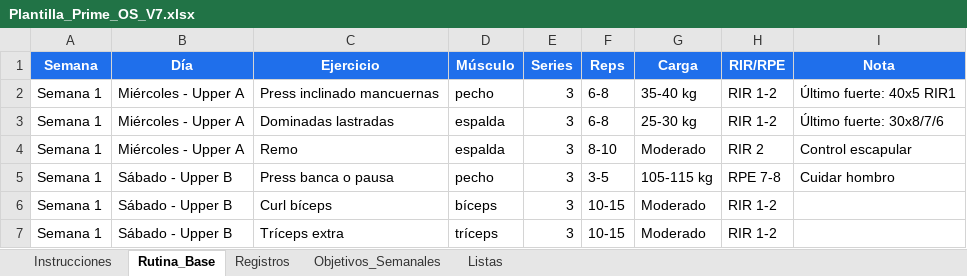
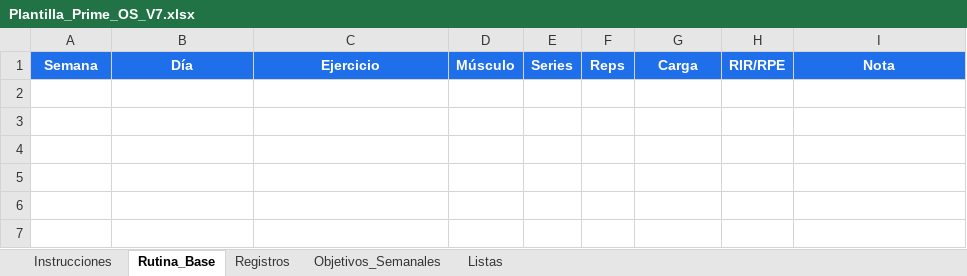
Before and after one commit to mrg722/prime-os-M-Reyes-, an Excel workbook: Plantilla_Prime_OS_V7.xlsx, sheet Rutina_Base, drawn as a sheet; values as stored, in another font and other column widths than the file's, no borders; the diff names each change by its address in the sheet, - before the commit and + after, or states it on an @@ line.

```diff
--- a/Plantilla_Prime_OS_V7.xlsx (sheet Rutina_Base)
+++ b/Plantilla_Prime_OS_V7.xlsx (sheet Rutina_Base)
-row 2: Semana 1 | Miércoles - Upper A | Press inclinado mancuernas | pecho | 3 | 6-8 | 35-40 kg | RIR 1-2 | Último fuerte: 40x5 RIR1
-row 3: Semana 1 | Miércoles - Upper A | Dominadas lastradas | espalda | 3 | 6-8 | 25-30 kg | RIR 1-2 | Último fuerte: 30x8/7/6
-row 4: Semana 1 | Miércoles - Upper A | Remo | espalda | 3 | 8-10 | Moderado | RIR 2 | Control escapular
-row 5: Semana 1 | Sábado - Upper B | Press banca o pausa | pecho | 3 | 3-5 | 105-115 kg | RPE 7-8 | Cuidar hombro
-row 6: Semana 1 | Sábado - Upper B | Curl bíceps | bíceps | 3 | 10-15 | Moderado | RIR 1-2
-row 7: Semana 1 | Sábado - Upper B | Tríceps extra | tríceps | 3 | 10-15 | Moderado | RIR 1-2
```
Also changed, not shown: sheet Registros, sheet Objetivos_Semanales, sheet Listas, sheet Instrucciones, 7 other files.
